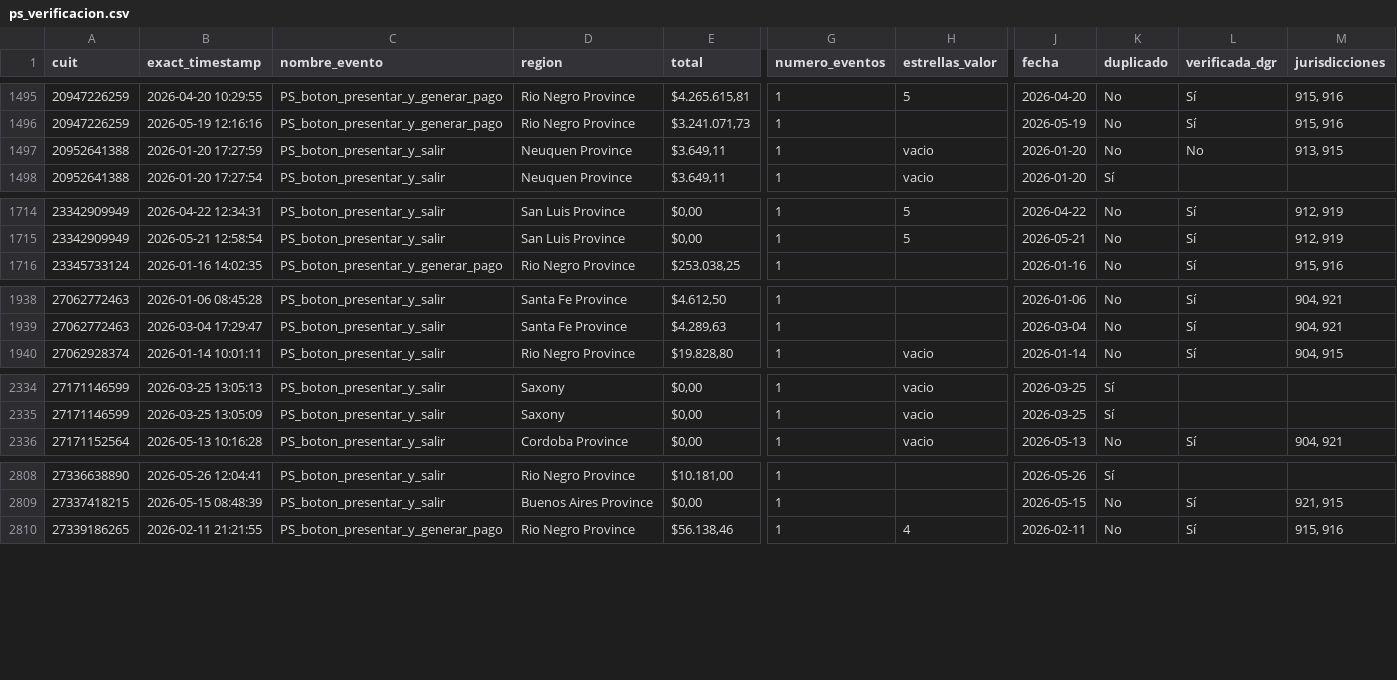
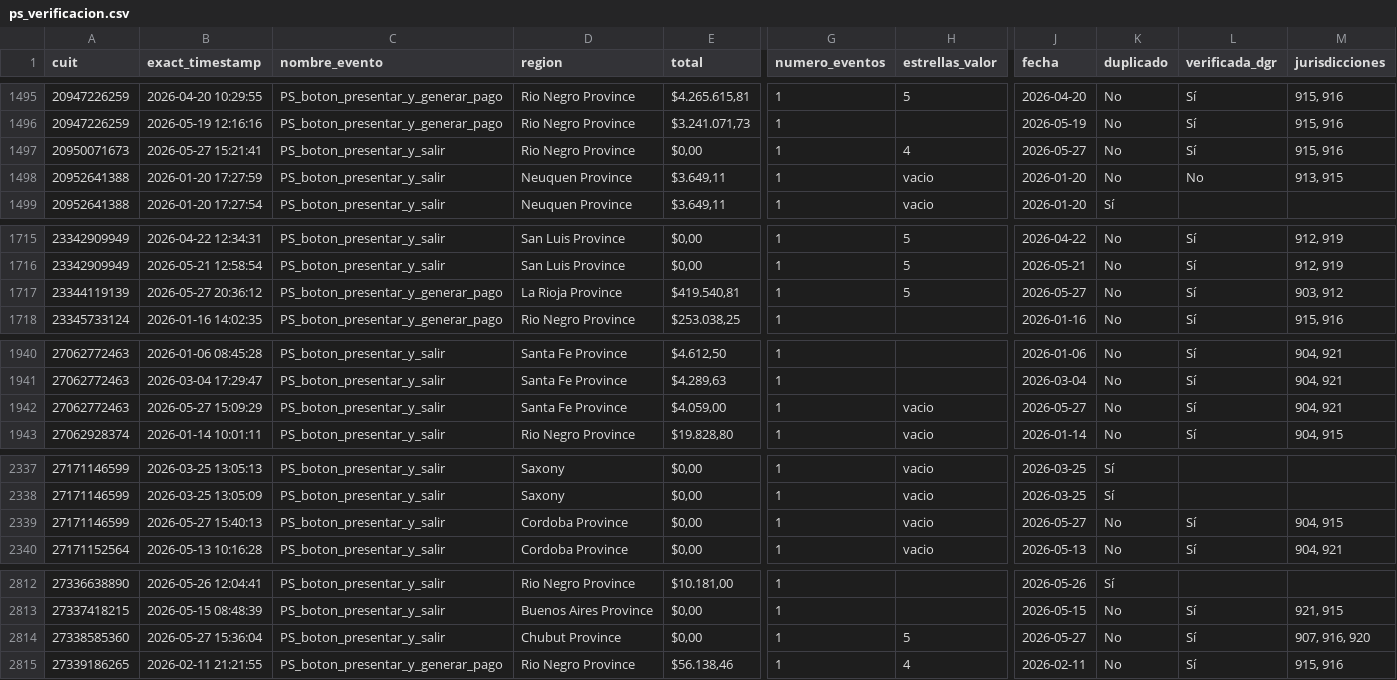
Before and after one commit to framirez-comarb/ps-verificacion-comarb, a CSV file: ps_verificacion.csv, drawn as a sheet; only a part is shown, gaps mark what is left out; rows hold the shown columns only; the diff covers the shown part only; the diff names each change by its address in the sheet, - before the commit and + after, or states it on an @@ line.

```diff
--- a/ps_verificacion.csv
+++ b/ps_verificacion.csv
+row 1497: 20950071673 | 2026-05-27 15:21:41 | PS_boton_presentar_y_salir | Rio Negro Province | $0,00 | 1 | 4 | 2026-05-27 | No | Sí | 915, 916
+row 1717: 23344119139 | 2026-05-27 20:36:12 | PS_boton_presentar_y_generar_pago | La Rioja Province | $419.540,81 | 1 | 5 | 2026-05-27 | No | Sí | 903, 912
+row 1942: 27062772463 | 2026-05-27 15:09:29 | PS_boton_presentar_y_salir | Santa Fe Province | $4.059,00 | 1 | vacio | 2026-05-27 | No | Sí | 904, 921
+row 2339: 27171146599 | 2026-05-27 15:40:13 | PS_boton_presentar_y_salir | Cordoba Province | $0,00 | 1 | vacio | 2026-05-27 | No | Sí | 904, 915
+row 2814: 27338585360 | 2026-05-27 15:36:04 | PS_boton_presentar_y_salir | Chubut Province | $0,00 | 1 | 5 | 2026-05-27 | No | Sí | 907, 916, 920
```
Also changed, not shown: 10 edited cells elsewhere in this file, ps_verificacion_errores.csv, 3 other files.
